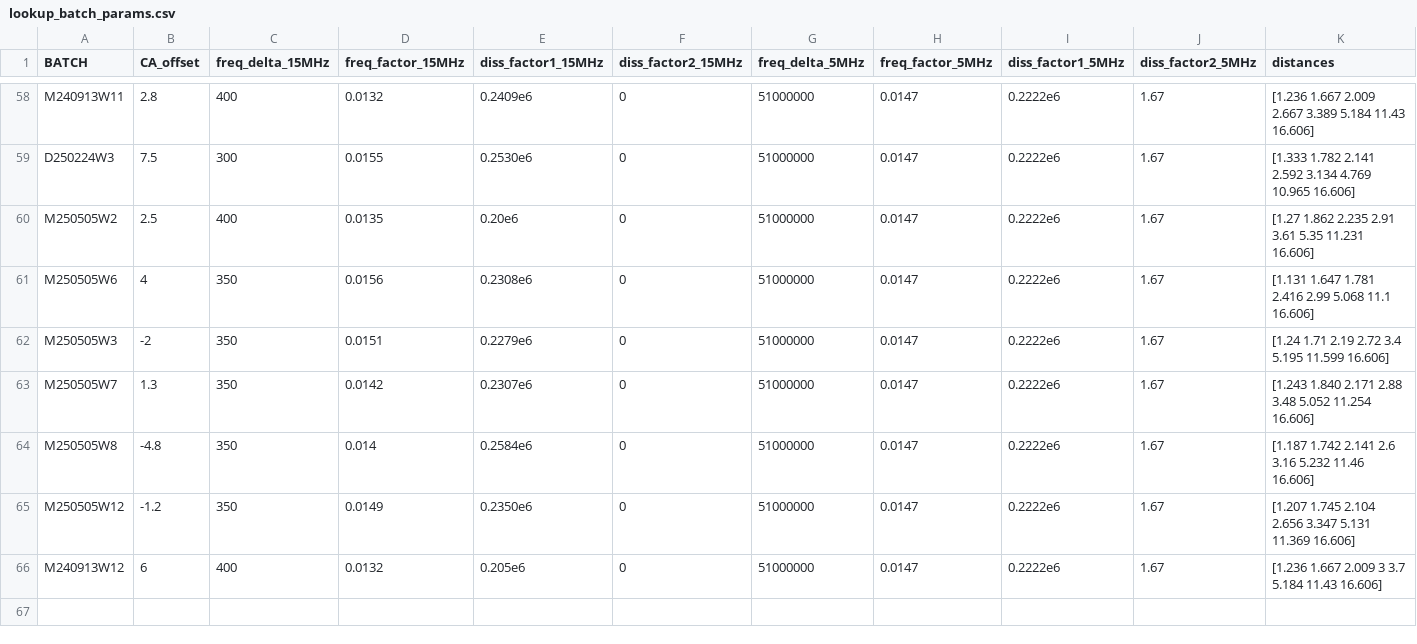
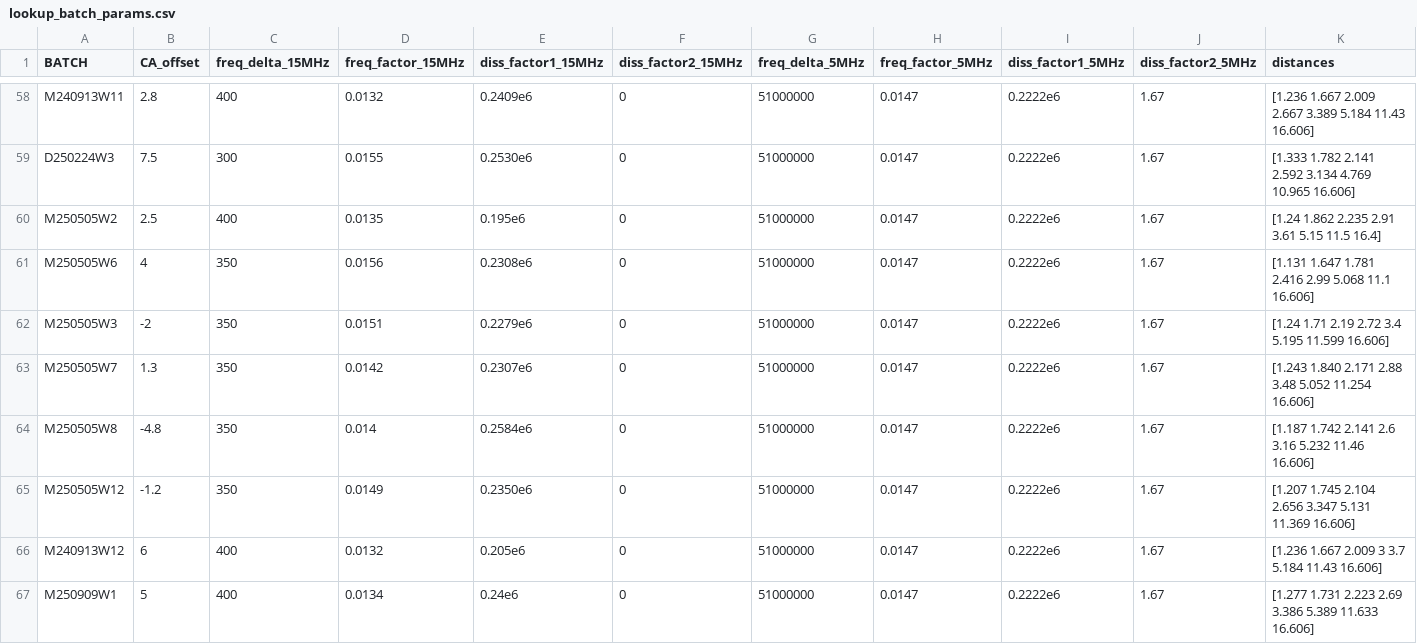
Before and after one commit to QATCH-Technologies/nanovisQ, a CSV file: QATCH/resources/lookup_batch_params.csv, drawn as a sheet; only a part is shown, gaps mark what is left out.

Commit message:
Update lookup_batch_params.csv and lookup_resources.csv with new parameters and dates for v40

```diff
--- a/QATCH/resources/lookup_batch_params.csv
+++ b/QATCH/resources/lookup_batch_params.csv
@@ -59,3 +59,3 @@ M240913W11,2.8,400,0.0132,0.2409e6,0,51000000,0.0147,0.2222e6,1.67,[1.236 1.667
 D250224W3,7.5,300,0.0155,0.2530e6,0,51000000,0.0147,0.2222e6,1.67,[1.333 1.782 2.141 2.592 3.134 4.769 10.965 16.606]
-M250505W2,2.5,400,0.0135,0.20e6,0,51000000,0.0147,0.2222e6,1.67,[1.27 1.862 2.235 2.91 3.61 5.35 11.231 16.606]
+M250505W2,2.5,400,0.0135,0.195e6,0,51000000,0.0147,0.2222e6,1.67,[1.24 1.862 2.235 2.91 3.61 5.15 11.5 16.4]
 M250505W6,4,350,0.0156,0.2308e6,0,51000000,0.0147,0.2222e6,1.67,[1.131 1.647 1.781 2.416 2.99 5.068 11.1 16.606]
@@ -66 +66,2 @@ M250505W12,-1.2,350,0.0149,0.2350e6,0,51000000,0.0147,0.2222e6,1.67,[1.207 1.745
 M240913W12,6,400,0.0132,0.205e6,0,51000000,0.0147,0.2222e6,1.67,[1.236 1.667 2.009 3 3.7 5.184 11.43 16.606]
+M250909W1,5,400,0.0134,0.24e6,0,51000000,0.0147,0.2222e6,1.67,[1.277 1.731 2.223 2.69 3.386 5.389 11.633 16.606]
```
Also changed, not shown: QATCH/resources/lookup_resources.csv.
